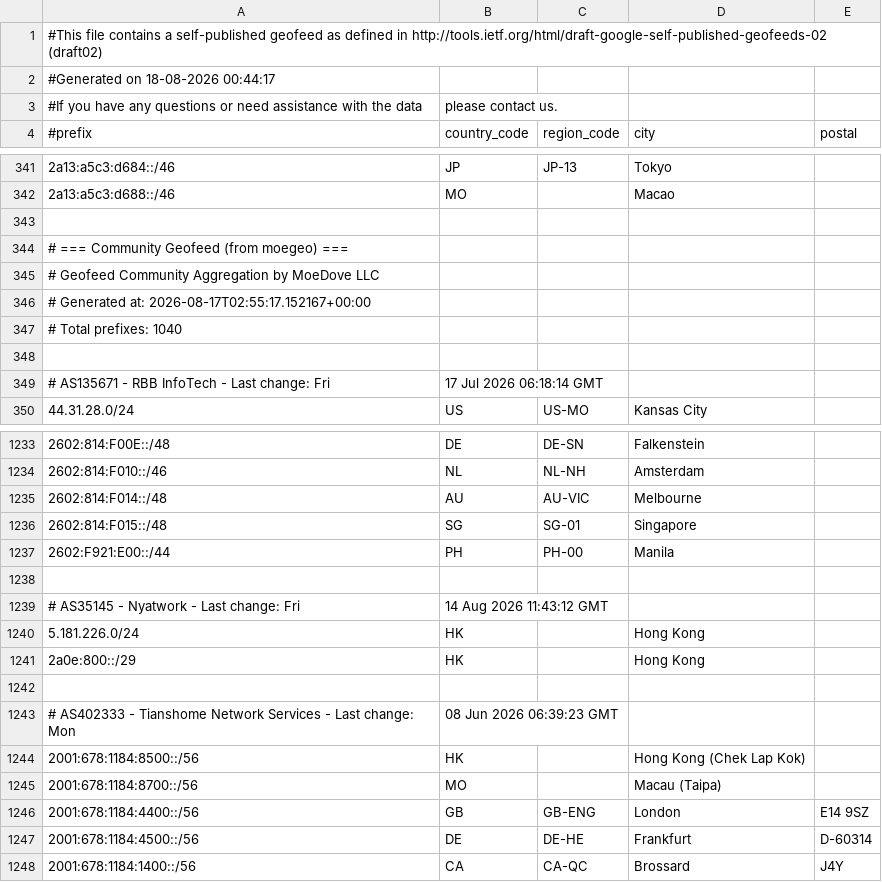
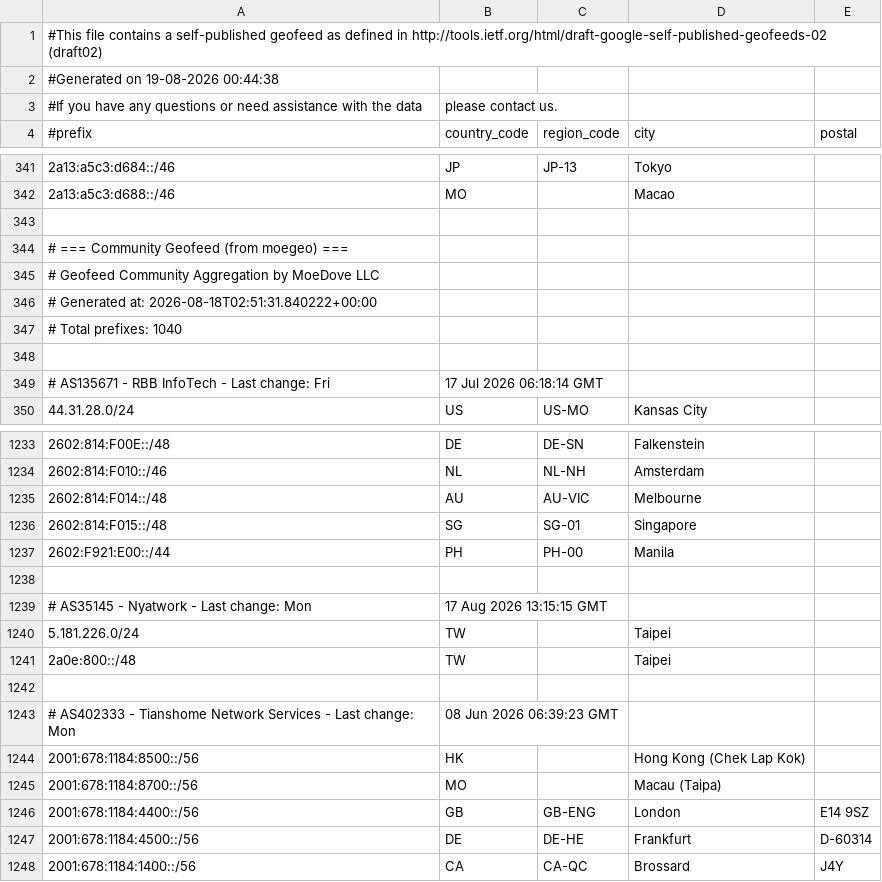
Before and after one commit to MoeDove-LLC/WEB, a CSV file: geofeed.csv, drawn as a sheet; only a part is shown, gaps mark what is left out.

```diff
--- a/geofeed.csv
+++ b/geofeed.csv
@@ -1,3 +1,3 @@
 #This file contains a self-published geofeed as defined in http://tools.ietf.org/html/draft-google-self-published-geofeeds-02 (draft02)
-#Generated on 18-08-2026 00:44:17
+#Generated on 19-08-2026 00:44:38
 #If you have any questions or need assistance with the data, please contact us.
@@ -345,3 +345,3 @@
 # Geofeed Community Aggregation by MoeDove LLC
-# Generated at: 2026-08-17T02:55:17.152167+00:00
+# Generated at: 2026-08-18T02:51:31.840222+00:00
 # Total prefixes: 1040
@@ -1238,5 +1238,5 @@
 
-# AS35145 - Nyatwork - Last change: Fri, 14 Aug 2026 11:43:12 GMT
-5.181.226.0/24,HK,,Hong Kong,
-2a0e:800::/29,HK,,Hong Kong,
+# AS35145 - Nyatwork - Last change: Mon, 17 Aug 2026 13:15:15 GMT
+5.181.226.0/24,TW,,Taipei,
+2a0e:800::/48,TW,,Taipei,
 
```
